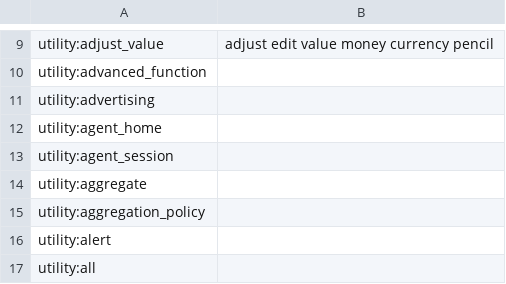
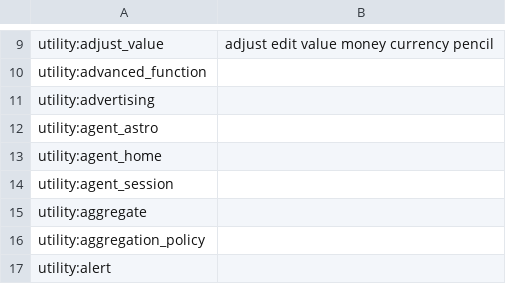
Before and after one commit to SFDO-Community/Salesforce-Indicators, a CSV file: force-app/main/default/staticresources/SldsIcons.csv, drawn as a sheet; only a part is shown, gaps mark what is left out; the shorter side is filled out with more unchanged rows.

Commit message:
Add agent astro to icons. This one was missing, which indicates this CSV file may need to be updated.

```diff
--- a/force-app/main/default/staticresources/SldsIcons.csv
+++ b/force-app/main/default/staticresources/SldsIcons.csv
@@ -11,2 +11,3 @@ utility:advanced_function,
 utility:advertising,
+utility:agent_astro,
 utility:agent_home,
```
